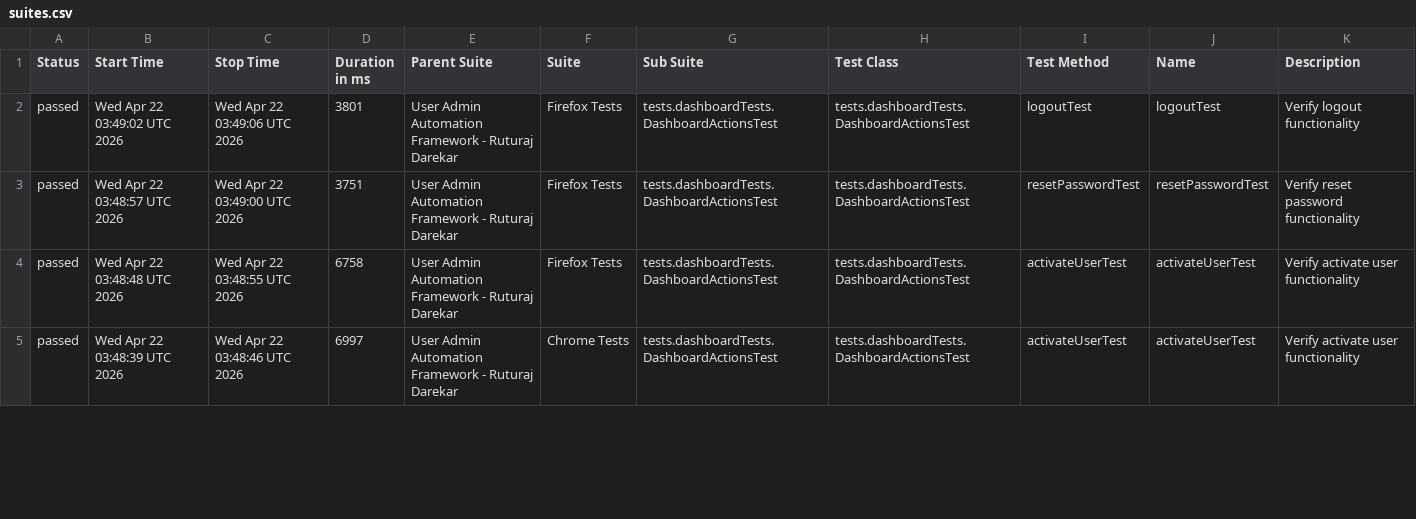
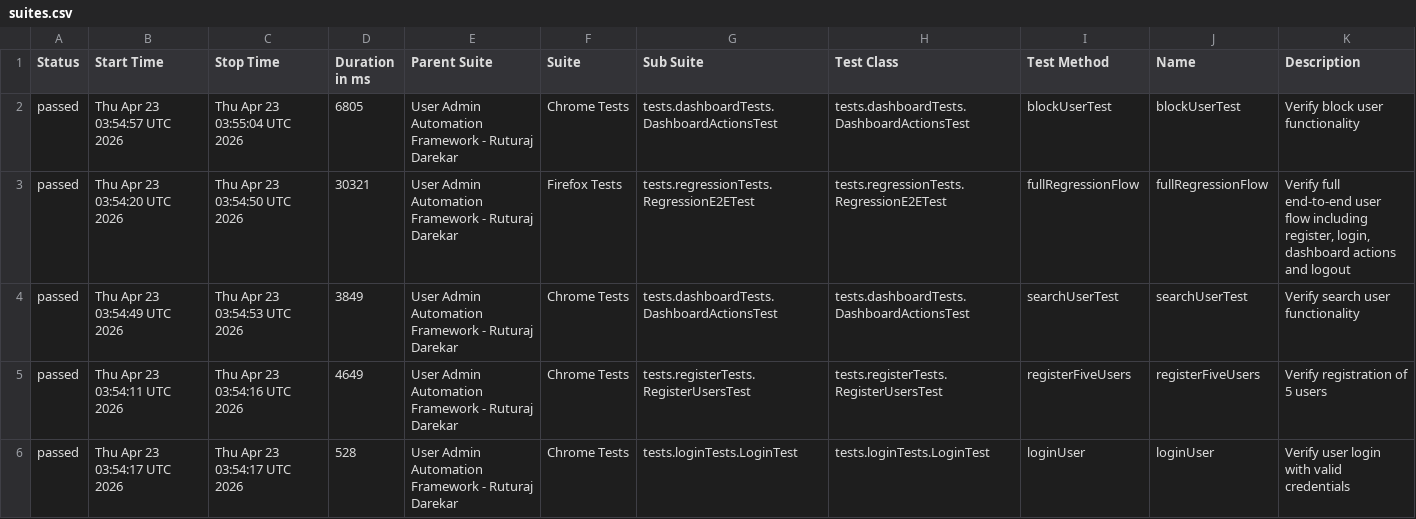
Before and after one commit to Ruturaj0861/user-admin-automation, a CSV file: data/suites.csv, drawn as a sheet; only a part is shown; the diff covers the shown part only.

```diff
--- a/data/suites.csv
+++ b/data/suites.csv
@@ -1,5 +1,6 @@
 "Status","Start Time","Stop Time","Duration in ms","Parent Suite","Suite","Sub Suite","Test Class","Test Method","Name","Description"
-"passed","Wed Apr 22 03:49:02 UTC 2026","Wed Apr 22 03:49:06 UTC 2026","3801","User Admin Automation Framework - Ruturaj Darekar","Firefox Tests","tests.dashboardTests.DashboardActionsTest","tests.dashboardTests.DashboardActionsTest","logoutTest","logoutTest","Verify logout functionality"
-"passed","Wed Apr 22 03:48:57 UTC 2026","Wed Apr 22 03:49:00 UTC 2026","3751","User Admin Automation Framework - Ruturaj Darekar","Firefox Tests","tests.dashboardTests.DashboardActionsTest","tests.dashboardTests.DashboardActionsTest","resetPasswordTest","resetPasswordTest","Verify reset password functionality"
-"passed","Wed Apr 22 03:48:48 UTC 2026","Wed Apr 22 03:48:55 UTC 2026","6758","User Admin Automation Framework - Ruturaj Darekar","Firefox Tests","tests.dashboardTests.DashboardActionsTest","tests.dashboardTests.DashboardActionsTest","activateUserTest","activateUserTest","Verify activate user functionality"
-"passed","Wed Apr 22 03:48:39 UTC 2026","Wed Apr 22 03:48:46 UTC 2026","6997","User Admin Automation Framework - Ruturaj Darekar","Chrome Tests","tests.dashboardTests.DashboardActionsTest","tests.dashboardTests.DashboardActionsTest","activateUserTest","activateUserTest","Verify activate user functionality"
+"passed","Thu Apr 23 03:54:57 UTC 2026","Thu Apr 23 03:55:04 UTC 2026","6805","User Admin Automation Framework - Ruturaj Darekar","Chrome Tests","tests.dashboardTests.DashboardActionsTest","tests.dashboardTests.DashboardActionsTest","blockUserTest","blockUserTest","Verify block user functionality"
+"passed","Thu Apr 23 03:54:20 UTC 2026","Thu Apr 23 03:54:50 UTC 2026","30321","User Admin Automation Framework - Ruturaj Darekar","Firefox Tests","tests.regressionTests.RegressionE2ETest","tests.regressionTests.RegressionE2ETest","fullRegressionFlow","fullRegressionFlow","Verify full end-to-end user flow including register, login, dashboard actions and logout"
+"passed","Thu Apr 23 03:54:49 UTC 2026","Thu Apr 23 03:54:53 UTC 2026","3849","User Admin Automation Framework - Ruturaj Darekar","Chrome Tests","tests.dashboardTests.DashboardActionsTest","tests.dashboardTests.DashboardActionsTest","searchUserTest","searchUserTest","Verify search user functionality"
+"passed","Thu Apr 23 03:54:11 UTC 2026","Thu Apr 23 03:54:16 UTC 2026","4649","User Admin Automation Framework - Ruturaj Darekar","Chrome Tests","tests.registerTests.RegisterUsersTest","tests.registerTests.RegisterUsersTest","registerFiveUsers","registerFiveUsers","Verify registration of 5 users"
+"passed","Thu Apr 23 03:54:17 UTC 2026","Thu Apr 23 03:54:17 UTC 2026","528","User Admin Automation Framework - Ruturaj Darekar","Chrome Tests","tests.loginTests.LoginTest","tests.loginTests.LoginTest","loginUser","loginUser","Verify user login with valid credentials"
```
Also changed, not shown: 1 added row, 2 removed rows and 87 edited cells elsewhere in this file, 54 other files.
